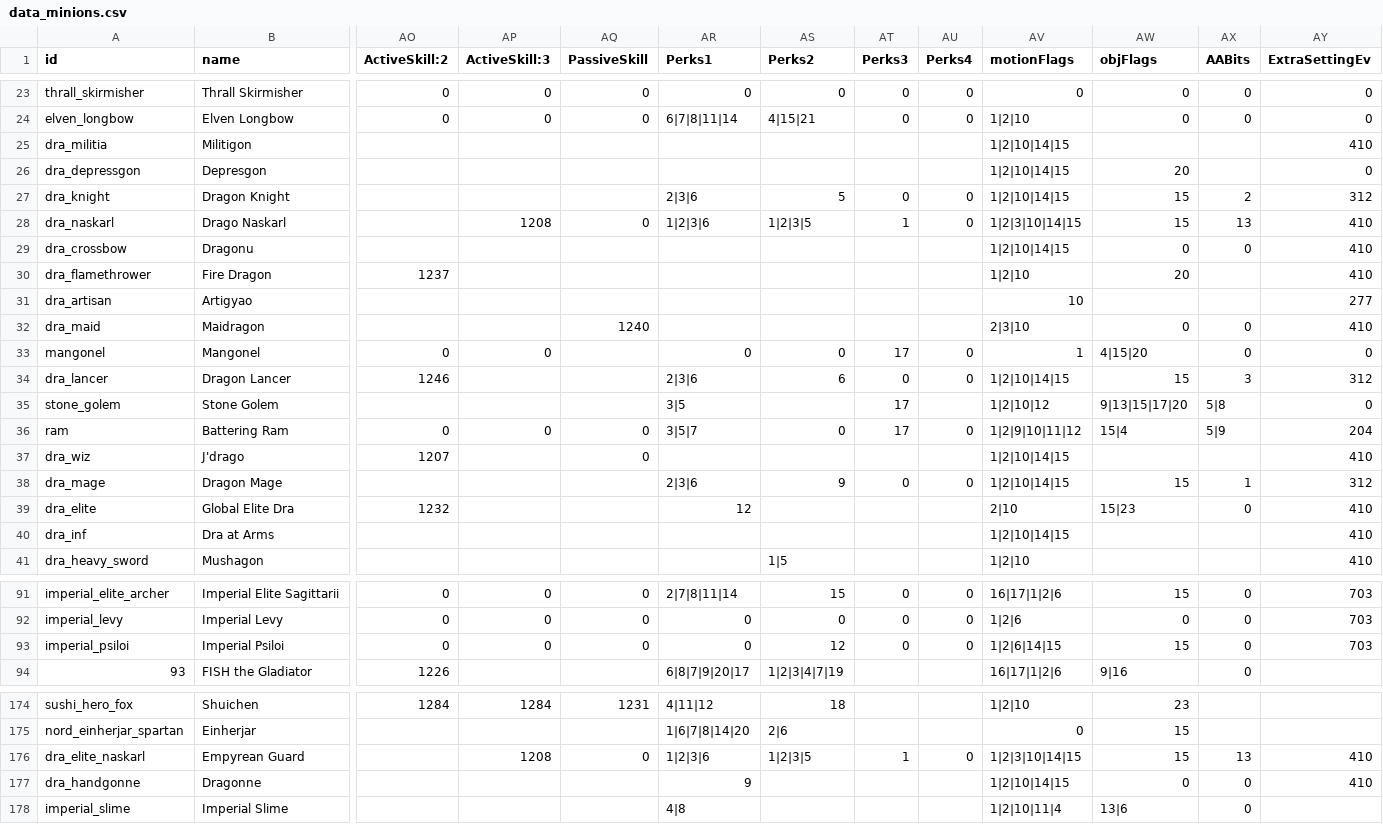
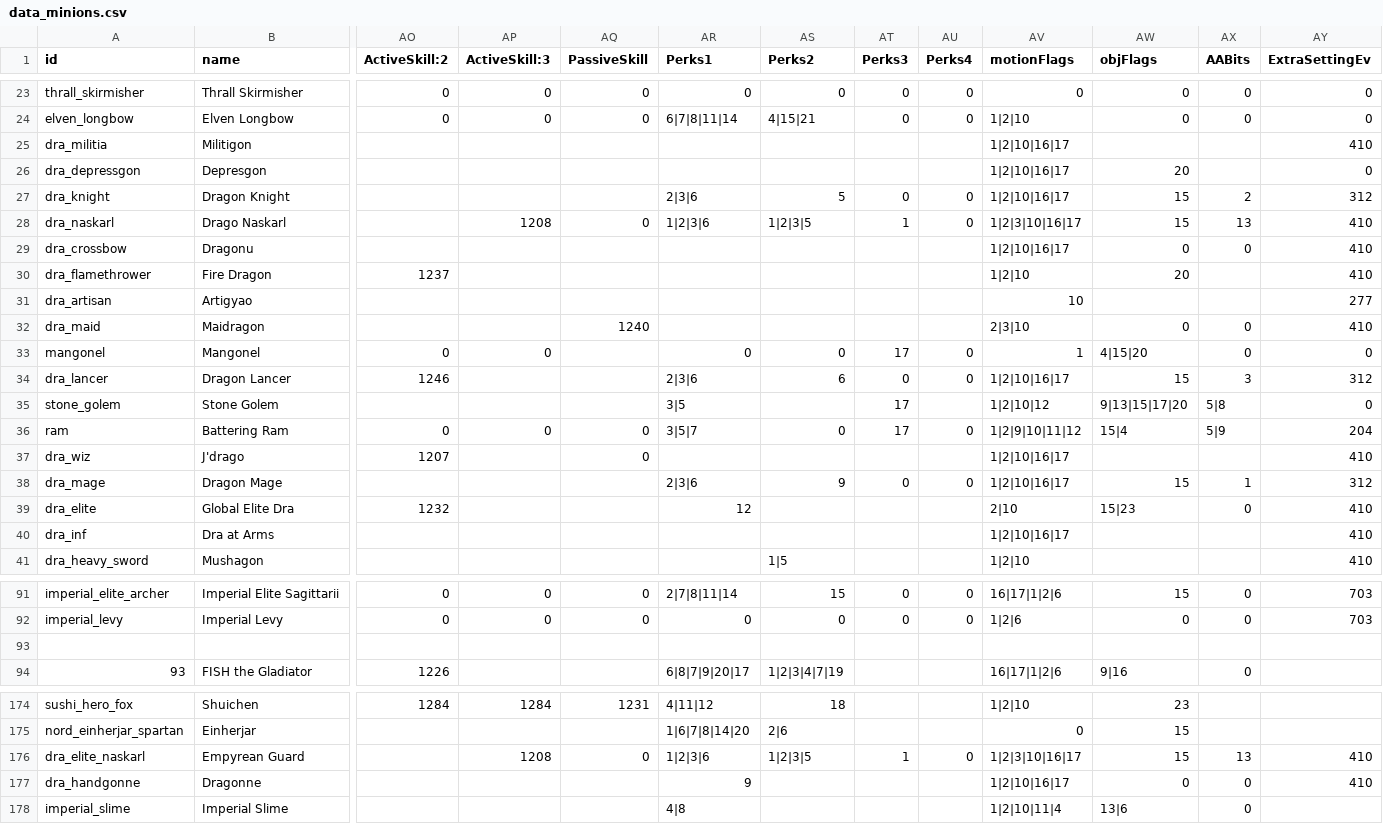
Before and after one commit to TokyoHuskarl/DIS_Legacy_core, a CSV file: source/Modules/Legacy/Data/data_minions.csv, drawn as a sheet; only a part is shown, gaps mark what is left out; rows hold the shown columns only; the diff covers the shown part only; the diff names each change by its address in the sheet, - before the commit and + after, or states it on an @@ line.

```diff
--- a/source/Modules/Legacy/Data/data_minions.csv
+++ b/source/Modules/Legacy/Data/data_minions.csv
-AV25:AV27 (motionFlags): 1|2|10|14|15
+AV25:AV27 (motionFlags): 1|2|10|16|17
-AV28 (motionFlags): 1|2|3|10|14|15
+AV28 (motionFlags): 1|2|3|10|16|17
-AV29 (motionFlags): 1|2|10|14|15
+AV29 (motionFlags): 1|2|10|16|17
-AV34 (motionFlags): 1|2|10|14|15
+AV34 (motionFlags): 1|2|10|16|17
-AV37:AV38 (motionFlags): 1|2|10|14|15
+AV37:AV38 (motionFlags): 1|2|10|16|17
-AV40 (motionFlags): 1|2|10|14|15
+AV40 (motionFlags): 1|2|10|16|17
-row 93: imperial_psiloi | Imperial Psiloi | 0 | 0 | 0 | 0 | 12 | 0 | 0 | 1|2|6|14|15 | 15 | 0 | 703
+row 93: (empty)
-AV176 (motionFlags): 1|2|3|10|14|15
+AV176 (motionFlags): 1|2|3|10|16|17
-AV177 (motionFlags): 1|2|10|14|15
+AV177 (motionFlags): 1|2|10|16|17
```
Also changed, not shown: 12 edited cells elsewhere in this file, source/Languages/jp/lang_armors.csv, source/Languages/jp/lang_buffs.csv, 15 other files.
